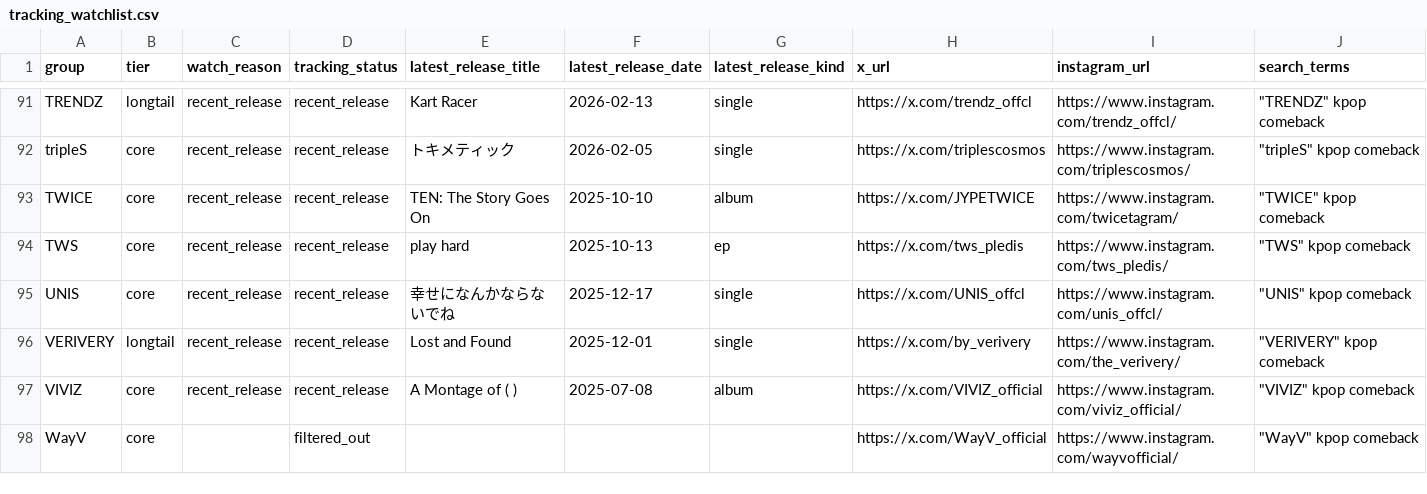
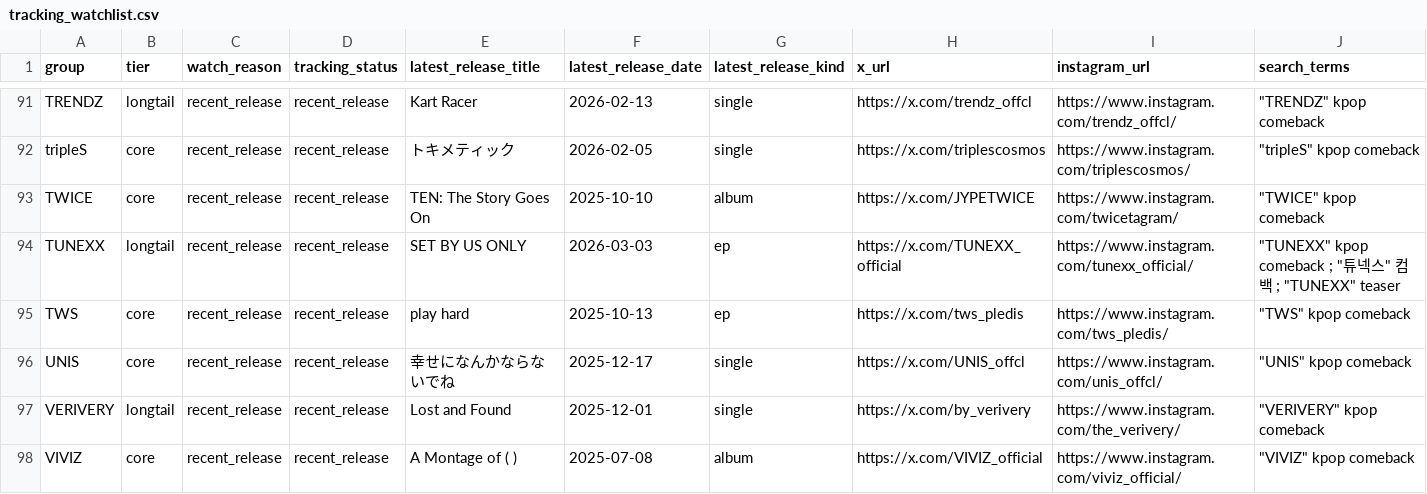
Before and after one commit to iAmSomething/idol-song-app, a CSV file: tracking_watchlist.csv, drawn as a sheet; only a part is shown, gaps mark what is left out; the shorter side is filled out with more unchanged rows; the diff names each change by its address in the sheet, - before the commit and + after, or states it on an @@ line.

```diff
--- a/tracking_watchlist.csv
+++ b/tracking_watchlist.csv
+row 94: TUNEXX | longtail | recent_release | recent_release | SET BY US ONLY | 2026-03-03 | ep | https://x.com/TUNEXX_official | https://www.instagram.com/tunexx_official/ | "TUNEXX" kpop comeback ; "튜넥스" 컴백 ; "TUNEXX" teaser
```
Also changed, not shown: upcoming_release_candidates.csv, 5 other files.
